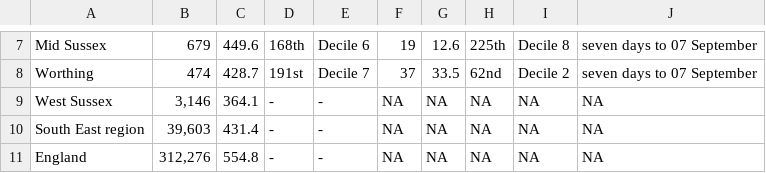
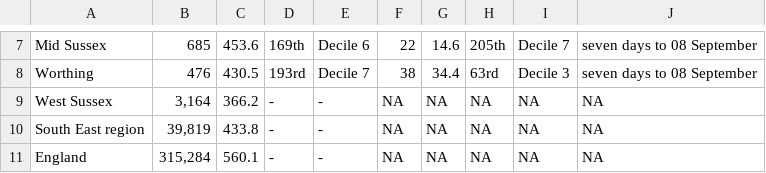
Before and after one commit to psychty/wsx_covid_datapack_public, a CSV file: Outputs/ltla_rate_wsx.csv, drawn as a sheet; only a part is shown, gaps mark what is left out; the diff covers the shown part only; the diff names each change by its address in the sheet, - before the commit and + after, or states it on an @@ line.

```diff
--- a/Outputs/ltla_rate_wsx.csv
+++ b/Outputs/ltla_rate_wsx.csv
-B7: 679
+B7: 685
-C7: 449.6
+C7: 453.6
-D7: 168th
+D7: 169th
-F7: 19
+F7: 22
-G7: 12.6
+G7: 14.6
-H7: 225th
+H7: 205th
-I7: Decile 8
+I7: Decile 7
-J7:J8: seven days to 07 September
+J7:J8: seven days to 08 September
-B8: 474
+B8: 476
-C8: 428.7
+C8: 430.5
-D8: 191st
+D8: 193rd
-F8: 37
+F8: 38
-G8: 33.5
+G8: 34.4
-H8: 62nd
+H8: 63rd
-I8: Decile 2
+I8: Decile 3
-B9: 3,146
+B9: 3,164
-C9: 364.1
+C9: 366.2
-B10: 39,603
+B10: 39,819
-C10: 431.4
+C10: 433.8
-B11: 312,276
+B11: 315,284
-C11: 554.8
+C11: 560.1
```
Also changed, not shown: 30 edited cells elsewhere in this file, Outputs/utla_rate_wsx.csv, 31 other files.
